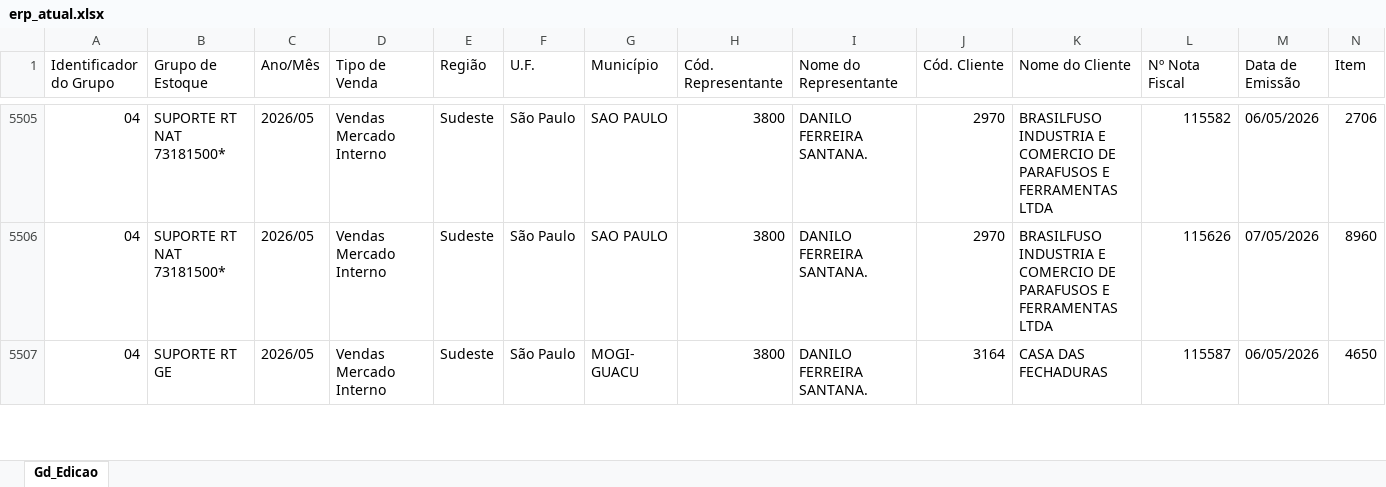
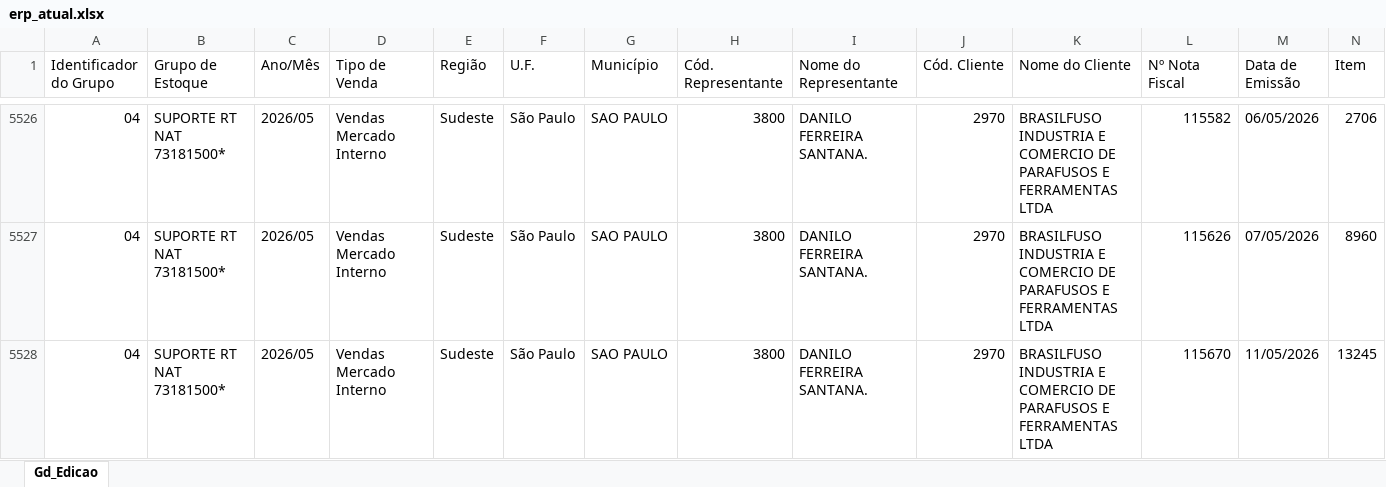
Before and after one commit to becegato229-star/cq-mubec, an Excel workbook: data/erp_atual.xlsx, sheet Gd_Edicao, drawn as a sheet; only a part is shown, gaps mark what is left out; the shorter side is filled out with more unchanged rows; values as stored, in another font and other column widths than the file's, no cell formats; rows hold the shown columns only; the diff covers the shown part only; the diff names each change by its address in the sheet, - before the commit and + after, or states it on an @@ line.

```diff
--- a/data/erp_atual.xlsx (sheet Gd_Edicao)
+++ b/data/erp_atual.xlsx (sheet Gd_Edicao)
+row 5528: 04 | SUPORTE RT NAT 73181500* | 2026/05 | Vendas Mercado Interno | Sudeste | São Paulo | SAO PAULO | 3800 | DANILO FERREIRA SANTANA. | 2970 | BRASILFUSO INDUSTRIA E COMERCIO DE PARAFUSOS E FERRAMENTAS LTDA | 115670 | 11/05/2026 | 13245
```
Also changed, not shown: 38 added rows elsewhere in this sheet, cell formats.
